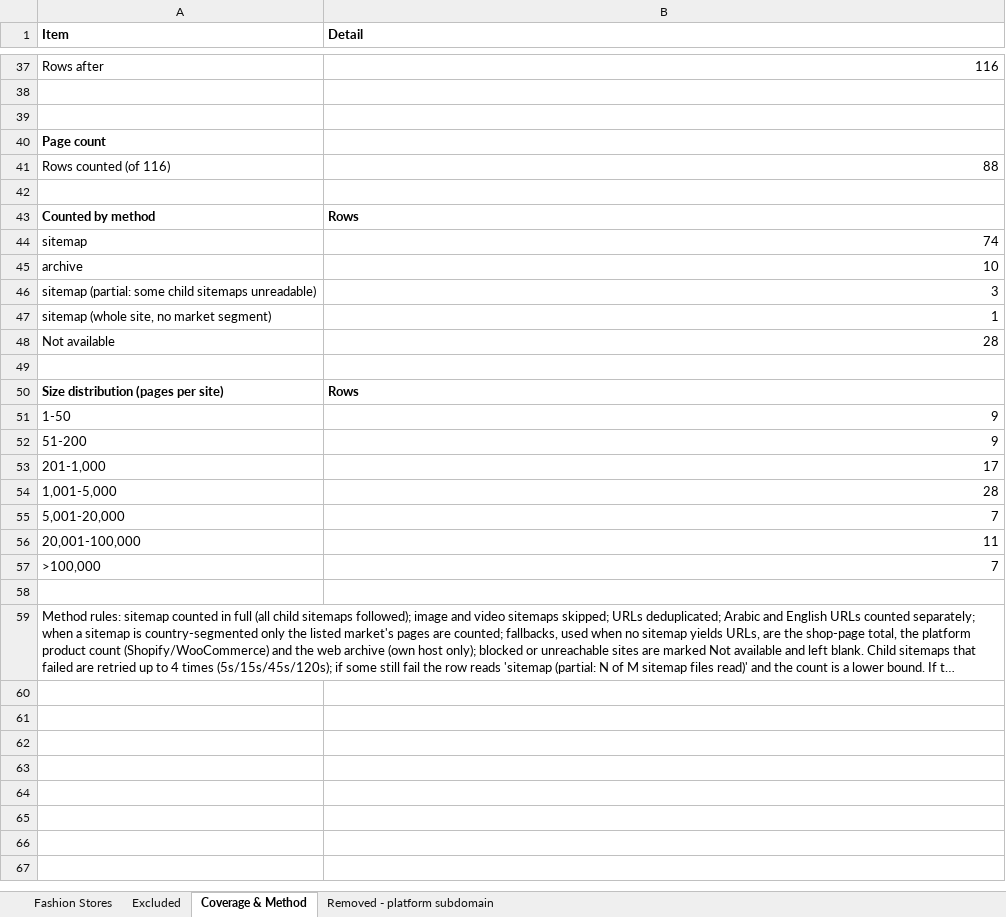
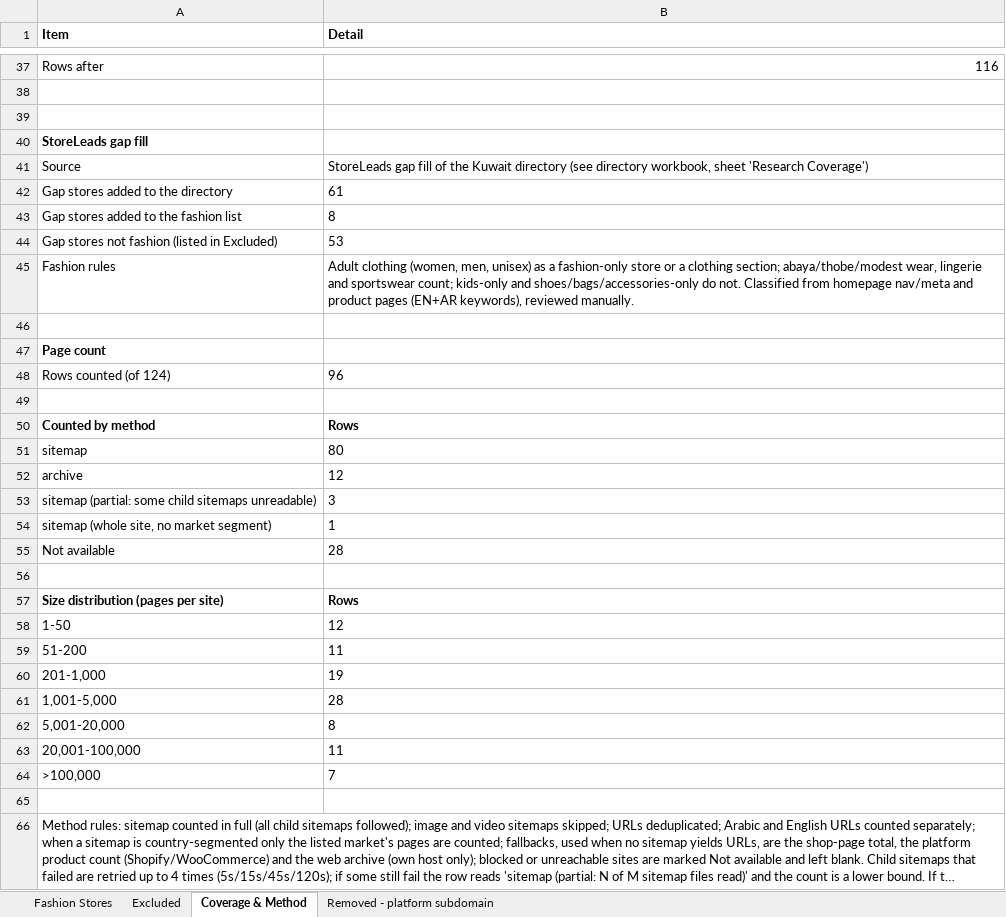
Before and after one commit to abaszeinn-beep/research, an Excel workbook: markets/fashion/Kuwait_Fashion_Stores.xlsx, sheet Coverage & Method, drawn as a sheet; only a part is shown, gaps mark what is left out; long unchanged cells end in …; values as stored, in another font and other column widths than the file's, no borders; removed rows and columns are numbered as before the commit, all else as after; the diff covers the shown part only; the diff names each change by its address in the sheet, - before the commit and + after, or states it on an @@ line.

```diff
--- a/markets/fashion/Kuwait_Fashion_Stores.xlsx (sheet Coverage & Method)
+++ b/markets/fashion/Kuwait_Fashion_Stores.xlsx (sheet Coverage & Method)
+row 40: StoreLeads gap fill
+row 41: Source | StoreLeads gap fill of the Kuwait directory (see directory workbook, sheet 'Research Coverage')
+row 42: Gap stores added to the directory | 61
+row 43: Gap stores added to the fashion list | 8
+row 44: Gap stores not fashion (listed in Excluded) | 53
+row 45: Fashion rules | Adult clothing (women, men, unisex) as a fashion-only store or a clothing section; abaya/thobe/modest wear, lingerie and sportswear count; kids-only and shoes/bags/accessories-only do not. Classified from homepage nav/meta and product pages (EN+AR keywords), reviewed manually.
+row 46: (empty)
-row 41: Rows counted (of 116) | 88
+row 48: Rows counted (of 124) | 96
-B51 (Detail): 74
+B51 (Detail): 80
-B52 (Detail): 10
+B52 (Detail): 12
-B53:B55 alignment: right
+B53:B55 alignment: left
-B58 (Detail): 9
+B58 (Detail): 12
-B59 (Detail): 9
+B59 (Detail): 11
-B60 (Detail): 17
+B60 (Detail): 19
-B61 alignment: right
+B61 alignment: left
-B62 (Detail): 7
+B62 (Detail): 8
-B63:B64 alignment: right
+B63:B64 alignment: left
```
Also changed, not shown: 1 edited cell elsewhere in this sheet, sheet Excluded, sheet Fashion Stores, 1 other file.
